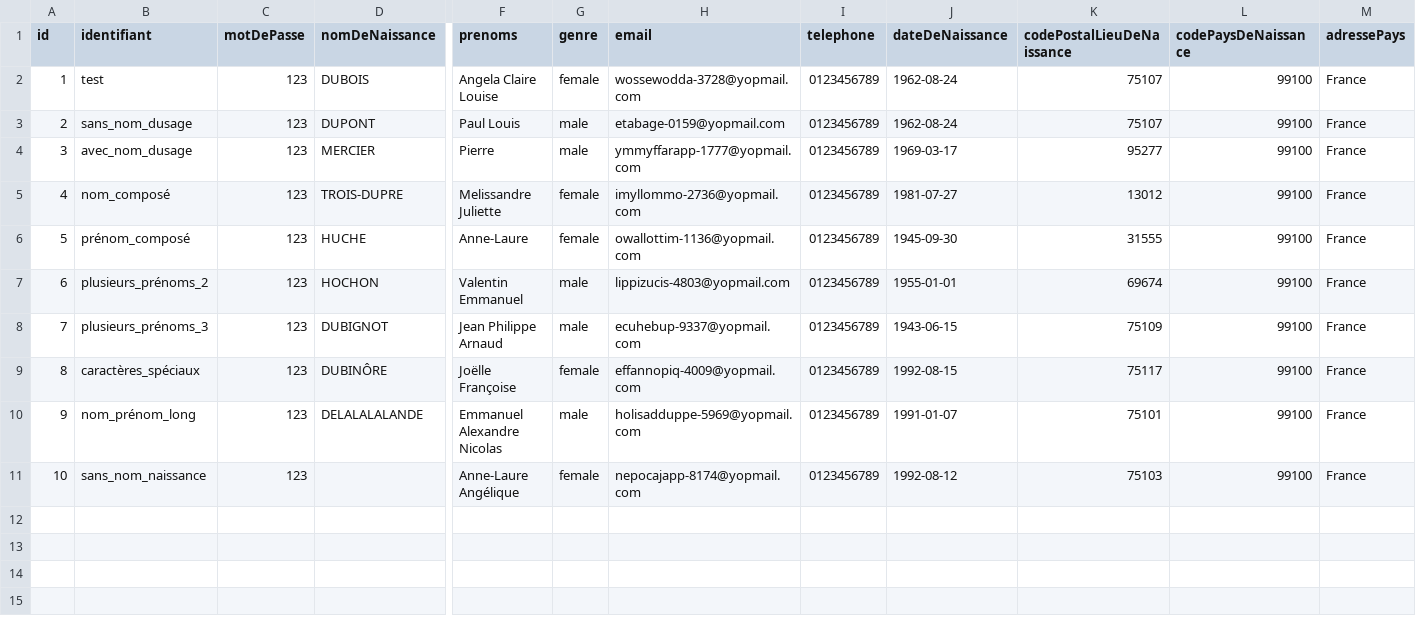
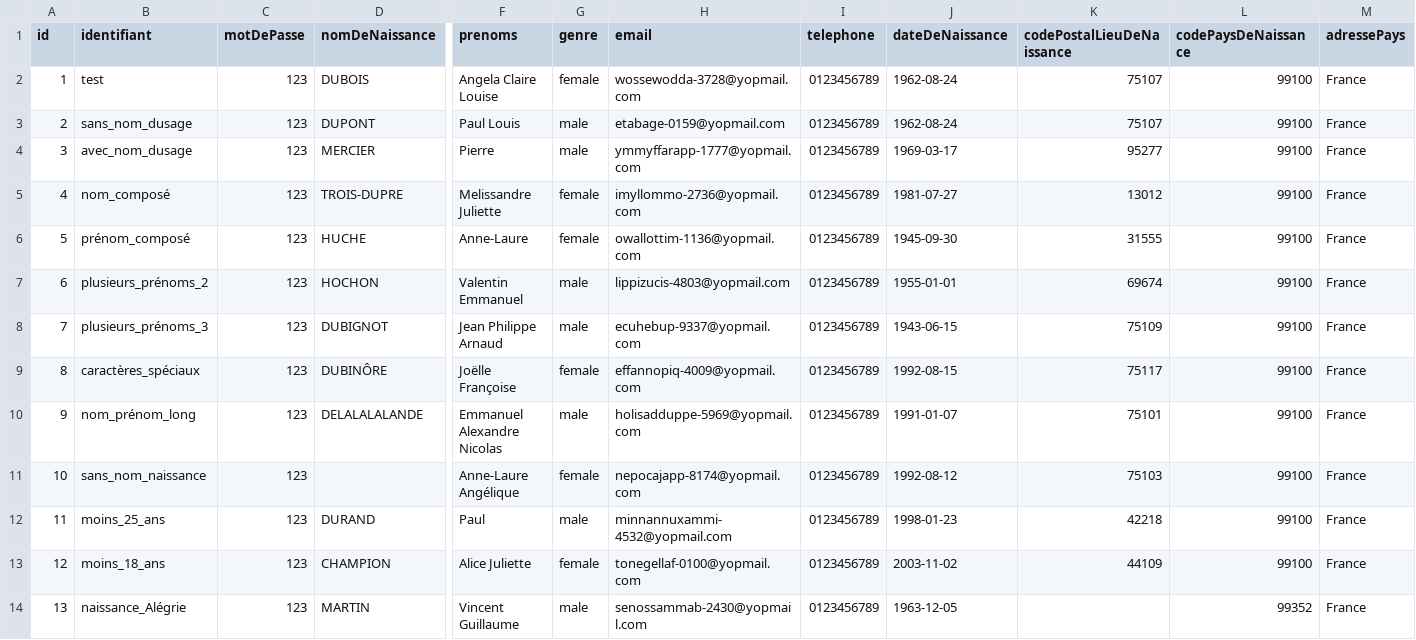
Before and after one commit to france-connect/identity-provider-example, a CSV file: database.csv, drawn as a sheet; only a part is shown, gaps mark what is left out; rows hold the shown columns only; the diff names each change by its address in the sheet, - before the commit and + after, or states it on an @@ line.

Commit message:
ajout 3 comptes test
moins de 25 ans, moins de 18 ans, né en Alégrie

```diff
--- a/database.csv
+++ b/database.csv
+row 12: 11 | moins_25_ans | 123 | DURAND | Paul | male | minnannuxammi-4532@yopmail.com | 0123456789 | 1998-01-23 | 42218 | 99100 | France
+row 13: 12 | moins_18_ans | 123 | CHAMPION | Alice Juliette | female | tonegellaf-0100@yopmail.com | 0123456789 | 2003-11-02 | 44109 | 99100 | France
+row 14: 13 | naissance_Alégrie | 123 | MARTIN | Vincent Guillaume | male | senossammab-2430@yopmail.com | 0123456789 | 1963-12-05 |  | 99352 | France
```
